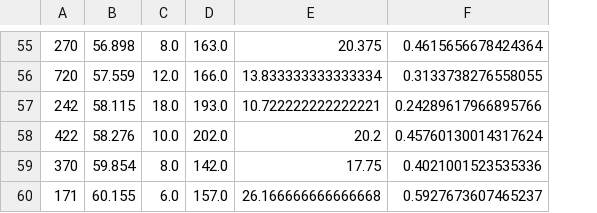
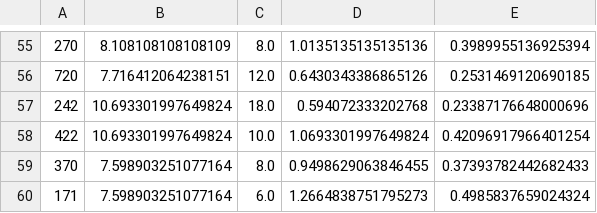
Before and after one commit to JotaP-183/Data_Analysis, a CSV file: TC_results_Training_BraggBrentano_Fast.csv, drawn as a sheet; only a part is shown, gaps mark what is left out; removed rows and columns are numbered as before the commit, all else as after; the diff covers the shown part only; the diff names each change by its address in the sheet, - before the commit and + after, or states it on an @@ line.

```diff
--- a/TC_results_Training_BraggBrentano_Fast.csv
+++ b/TC_results_Training_BraggBrentano_Fast.csv
-column B, rows 55-60: 56.898 | 57.559 | 58.115 | 58.276 | 59.854 | 60.155
+column B, rows 55-60: 8.108108108108109 | 7.716412064238151 | 10.693301997649824 | 10.693301997649824 | 7.598903251077164 | 7.598903251077164
-column D, rows 55-60: 163.0 | 166.0 | 193.0 | 202.0 | 142.0 | 157.0
-column E, rows 55-60: 20.375 | 13.833333333333334 | 10.722222222222221 | 20.2 | 17.75 | 26.166666666666668
+column D, rows 55-60: 1.0135135135135136 | 0.6430343386865126 | 0.594072333202768 | 1.0693301997649824 | 0.9498629063846455 | 1.2664838751795273
-E55: 0.4615656678424364
+E55: 0.3989955136925394
-E56: 0.3133738276558055
+E56: 0.2531469120690185
-E57: 0.24289617966895766
+E57: 0.23387176648000696
-E58: 0.45760130014317624
+E58: 0.42096917966401254
-E59: 0.4021001523535336
+E59: 0.37393782442682433
-E60: 0.5927673607465237
+E60: 0.4985837659024324
```
Also changed, not shown: 1 added row, 1 removed row and 53 edited cells elsewhere in this file, TC_results_Training_BraggBrentano_1hr_1.csv, TC_summary_statistics.csv, 9 other files.
